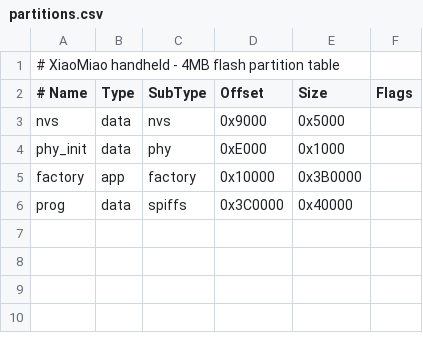
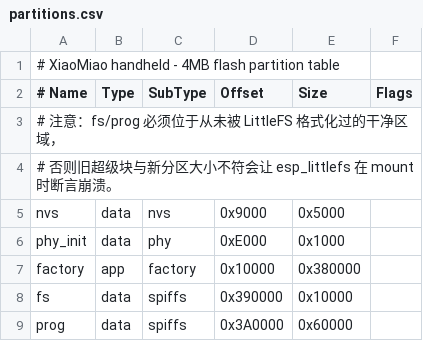
Before and after one commit to kaibozhang/xiaomiao-vocab, a CSV file: partitions.csv, drawn as a sheet.

```diff
--- a/partitions.csv
+++ b/partitions.csv
@@ -2,5 +2,8 @@
 # Name,     Type, SubType, Offset,   Size,     Flags
+# 注意：fs/prog 必须位于从未被 LittleFS 格式化过的干净区域，
+# 否则旧超级块与新分区大小不符会让 esp_littlefs 在 mount 时断言崩溃。
 nvs,        data, nvs,     0x9000,   0x5000,
 phy_init,   data, phy,     0xE000,   0x1000,
-factory,    app,  factory, 0x10000,  0x3B0000,
-prog,       data, spiffs,  0x3C0000, 0x40000,
+factory,    app,  factory, 0x10000,  0x380000,
+fs,         data, spiffs,  0x390000, 0x10000,
+prog,       data, spiffs,  0x3A0000, 0x60000,
```
Also changed, not shown: 17 other files.
